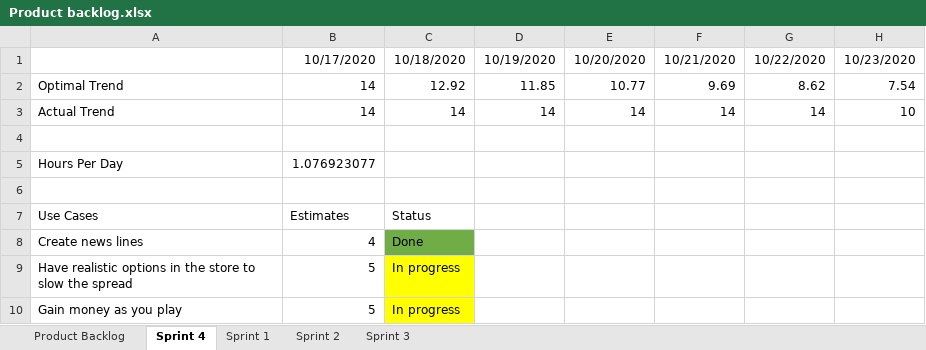
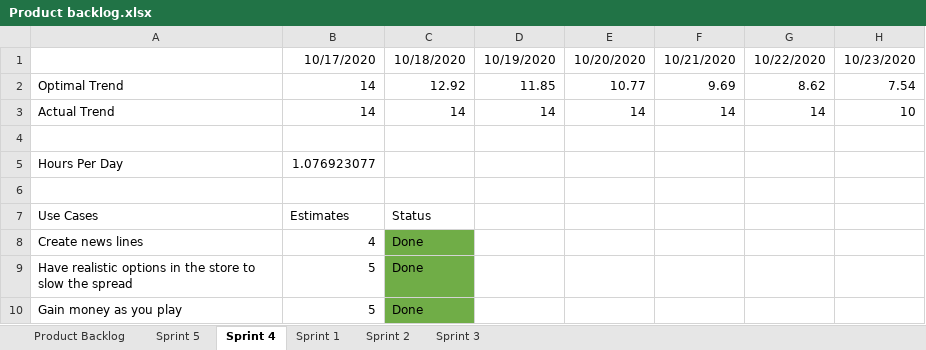
Before and after one commit to wnorton15/SpecialProjectGame, an Excel workbook: Product backlog.xlsx, sheet Sprint 4, drawn as a sheet; only a part is shown; values as stored, in another font and other column widths than the file's, no borders; charts and pictures not drawn; the diff names each change by its address in the sheet, - before the commit and + after, or states it on an @@ line.

Commit message:
Finished sprint 4

```diff
--- a/Product backlog.xlsx (sheet Sprint 4)
+++ b/Product backlog.xlsx (sheet Sprint 4)
+sheet tab: Sprint 5
-C9:C10: In progress
+C9:C10: Done
-C9:C10 fill: #FFFF00
+C9:C10 fill: #70AD47
```
Also changed, not shown: sheet Product Backlog, 3 other files.
